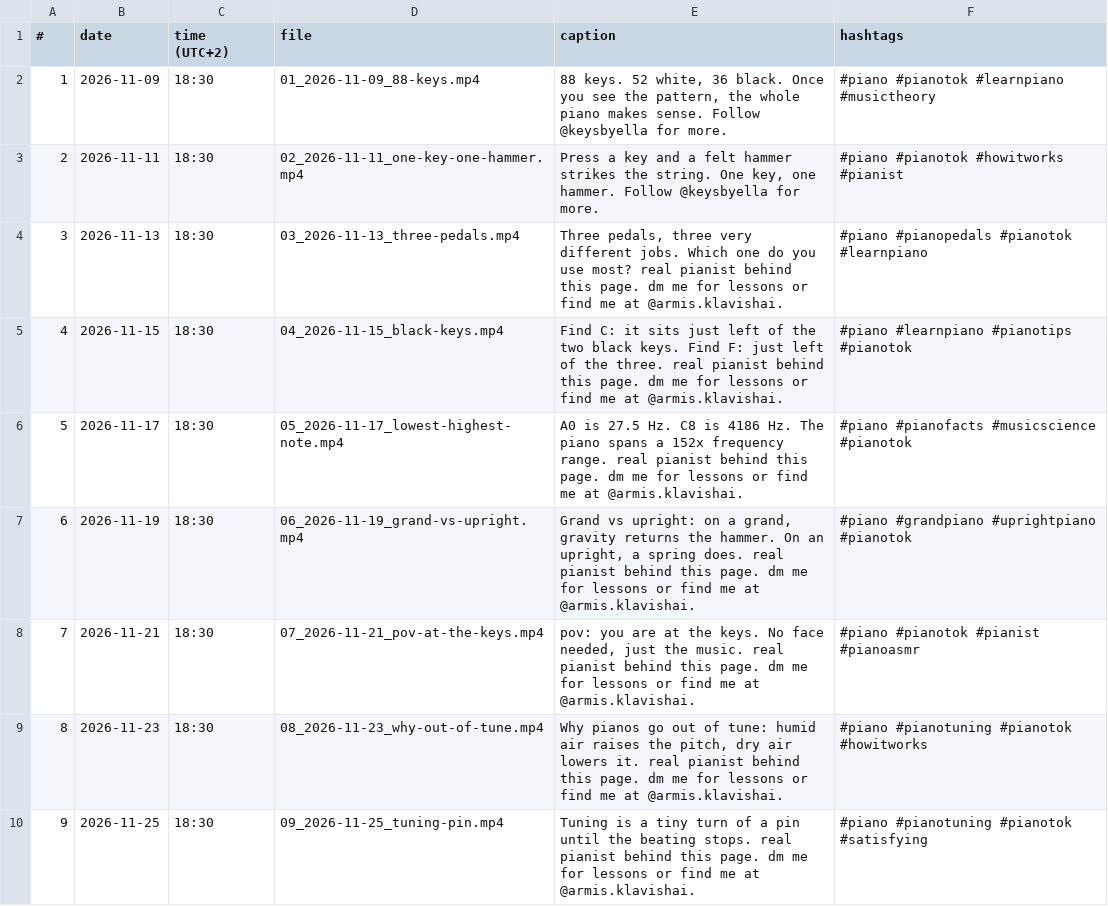
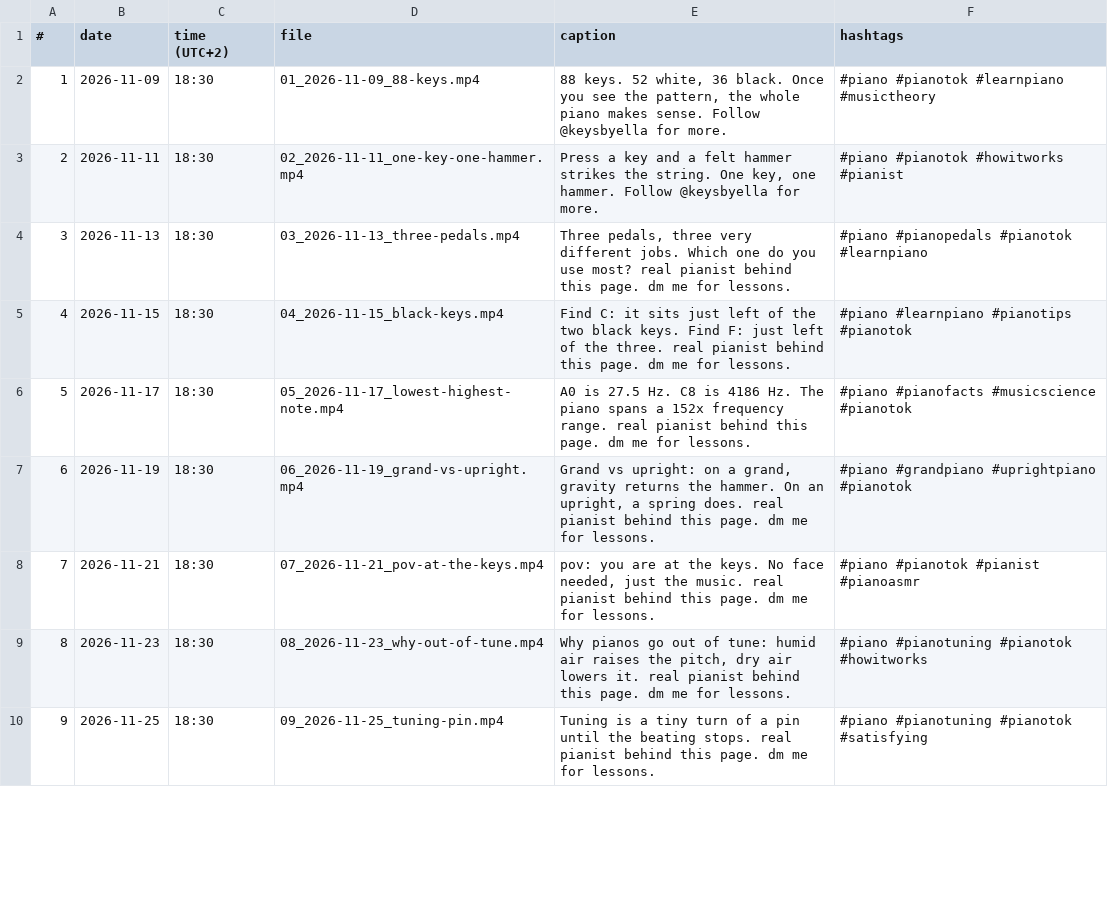
Before and after one commit to arminas805-collab/keysbyella, a CSV file: schedule.csv, drawn as a sheet; only a part is shown; the diff covers the shown part only.

```diff
--- a/schedule.csv
+++ b/schedule.csv
@@ -3,8 +3,8 @@
 2,2026-11-11,18:30,02_2026-11-11_one-key-one-hammer.mp4,"Press a key and a felt hammer strikes the string. One key, one hammer. Follow @keysbyella for more.",#piano #pianotok #howitworks #pianist
-3,2026-11-13,18:30,03_2026-11-13_three-pedals.mp4,"Three pedals, three very different jobs. Which one do you use most? real pianist behind this page. dm me for lessons or find me at @armis.klavishai.",#piano #pianopedals #pianotok #learnpiano
-4,2026-11-15,18:30,04_2026-11-15_black-keys.mp4,Find C: it sits just left of the two black keys. Find F: just left of the three. real pianist behind this page. dm me for lessons or find me at @armis.klavishai.,#piano #learnpiano #pianotips #pianotok
-5,2026-11-17,18:30,05_2026-11-17_lowest-highest-note.mp4,A0 is 27.5 Hz. C8 is 4186 Hz. The piano spans a 152x frequency range. real pianist behind this page. dm me for lessons or find me at @armis.klavishai.,#piano #pianofacts #musicscience #pianotok
-6,2026-11-19,18:30,06_2026-11-19_grand-vs-upright.mp4,"Grand vs upright: on a grand, gravity returns the hammer. On an upright, a spring does. real pianist behind this page. dm me for lessons or find me at @armis.klavishai.",#piano #grandpiano #uprightpiano #pianotok
-7,2026-11-21,18:30,07_2026-11-21_pov-at-the-keys.mp4,"pov: you are at the keys. No face needed, just the music. real pianist behind this page. dm me for lessons or find me at @armis.klavishai.",#piano #pianotok #pianist #pianoasmr
-8,2026-11-23,18:30,08_2026-11-23_why-out-of-tune.mp4,"Why pianos go out of tune: humid air raises the pitch, dry air lowers it. real pianist behind this page. dm me for lessons or find me at @armis.klavishai.",#piano #pianotuning #pianotok #howitworks
-9,2026-11-25,18:30,09_2026-11-25_tuning-pin.mp4,Tuning is a tiny turn of a pin until the beating stops. real pianist behind this page. dm me for lessons or find me at @armis.klavishai.,#piano #pianotuning #pianotok #satisfying
+3,2026-11-13,18:30,03_2026-11-13_three-pedals.mp4,"Three pedals, three very different jobs. Which one do you use most? real pianist behind this page. dm me for lessons.",#piano #pianopedals #pianotok #learnpiano
+4,2026-11-15,18:30,04_2026-11-15_black-keys.mp4,Find C: it sits just left of the two black keys. Find F: just left of the three. real pianist behind this page. dm me for lessons.,#piano #learnpiano #pianotips #pianotok
+5,2026-11-17,18:30,05_2026-11-17_lowest-highest-note.mp4,A0 is 27.5 Hz. C8 is 4186 Hz. The piano spans a 152x frequency range. real pianist behind this page. dm me for lessons.,#piano #pianofacts #musicscience #pianotok
+6,2026-11-19,18:30,06_2026-11-19_grand-vs-upright.mp4,"Grand vs upright: on a grand, gravity returns the hammer. On an upright, a spring does. real pianist behind this page. dm me for lessons.",#piano #grandpiano #uprightpiano #pianotok
+7,2026-11-21,18:30,07_2026-11-21_pov-at-the-keys.mp4,"pov: you are at the keys. No face needed, just the music. real pianist behind this page. dm me for lessons.",#piano #pianotok #pianist #pianoasmr
+8,2026-11-23,18:30,08_2026-11-23_why-out-of-tune.mp4,"Why pianos go out of tune: humid air raises the pitch, dry air lowers it. real pianist behind this page. dm me for lessons.",#piano #pianotuning #pianotok #howitworks
+9,2026-11-25,18:30,09_2026-11-25_tuning-pin.mp4,Tuning is a tiny turn of a pin until the beating stops. real pianist behind this page. dm me for lessons.,#piano #pianotuning #pianotok #satisfying
```
Also changed, not shown: 7 edited cells elsewhere in this file, 1 other file.
